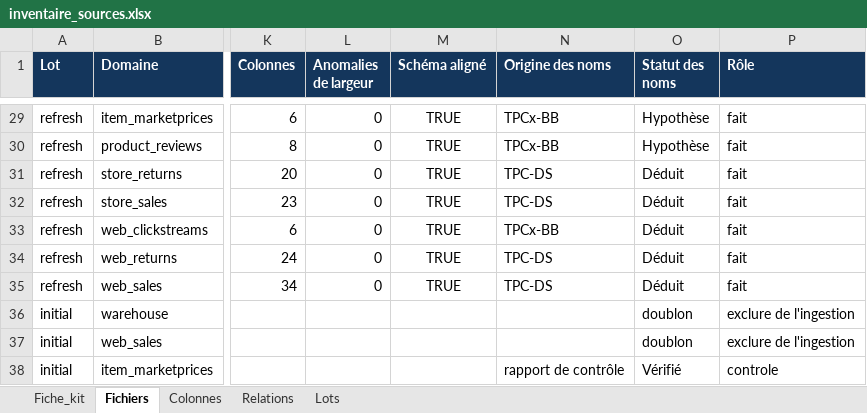
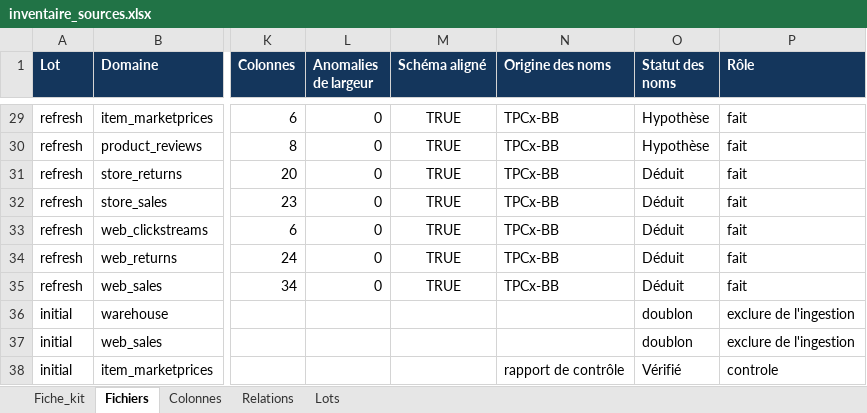
Before and after one commit to waelchaibi/tp_dw_dl, an Excel workbook: J1_Retail_Intelligence/01_UC01_besoin_exploration/inventaire_sources.xlsx, sheet Fichiers, drawn as a sheet; only a part is shown, gaps mark what is left out; values as stored, in another font and other column widths than the file's, no borders; the diff covers the shown part only; the diff names each change by its address in the sheet, - before the commit and + after, or states it on an @@ line.

```diff
--- a/J1_Retail_Intelligence/01_UC01_besoin_exploration/inventaire_sources.xlsx (sheet Fichiers)
+++ b/J1_Retail_Intelligence/01_UC01_besoin_exploration/inventaire_sources.xlsx (sheet Fichiers)
-N31:N32 (Origine des noms): TPC-DS
+N31:N32 (Origine des noms): TPCx-BB
-N34:N35 (Origine des noms): TPC-DS
+N34:N35 (Origine des noms): TPCx-BB
```
Also changed, not shown: 24 edited cells elsewhere in this sheet, J1_Retail_Intelligence/01_UC01_besoin_exploration/dictionnaire_KPI.xlsx, 9 other files.
